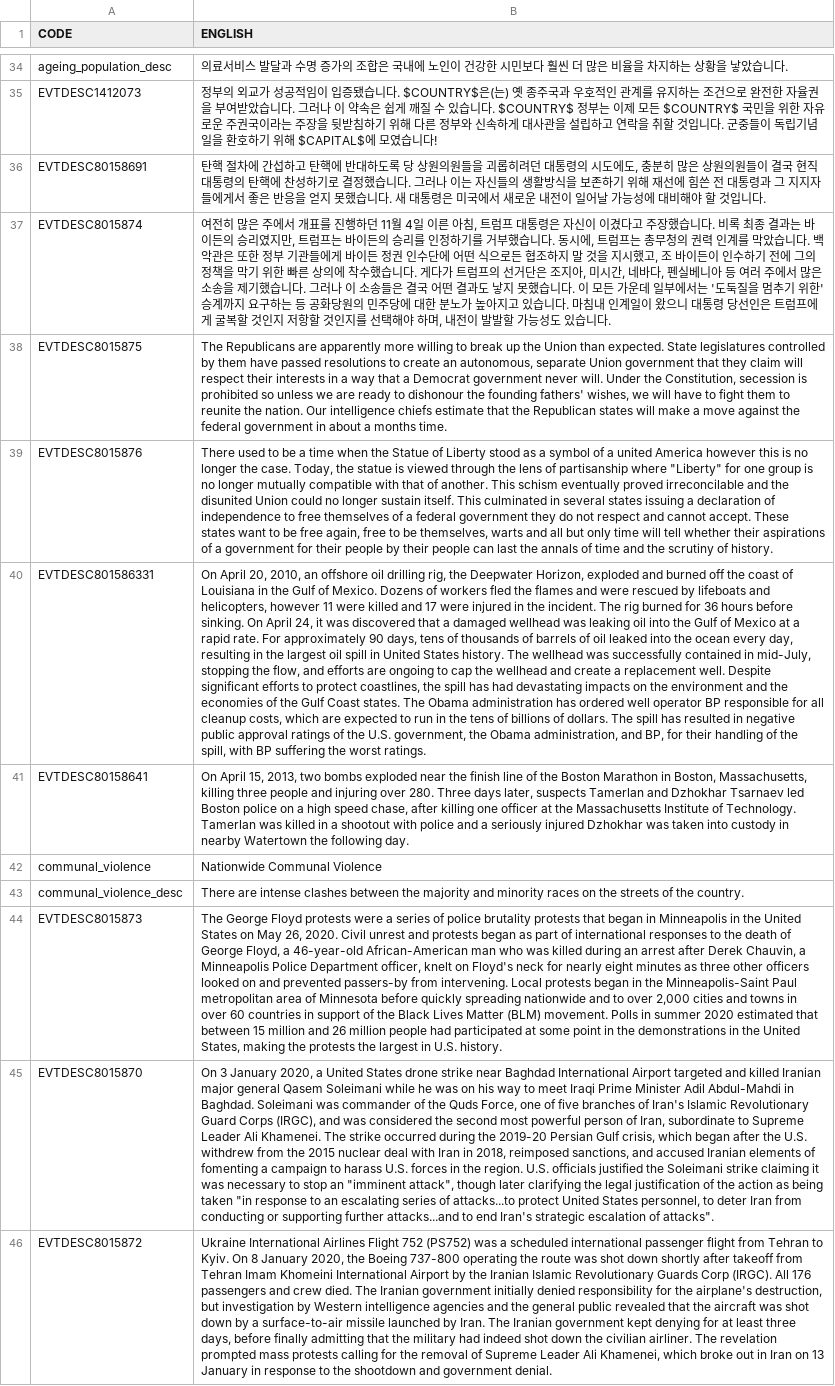
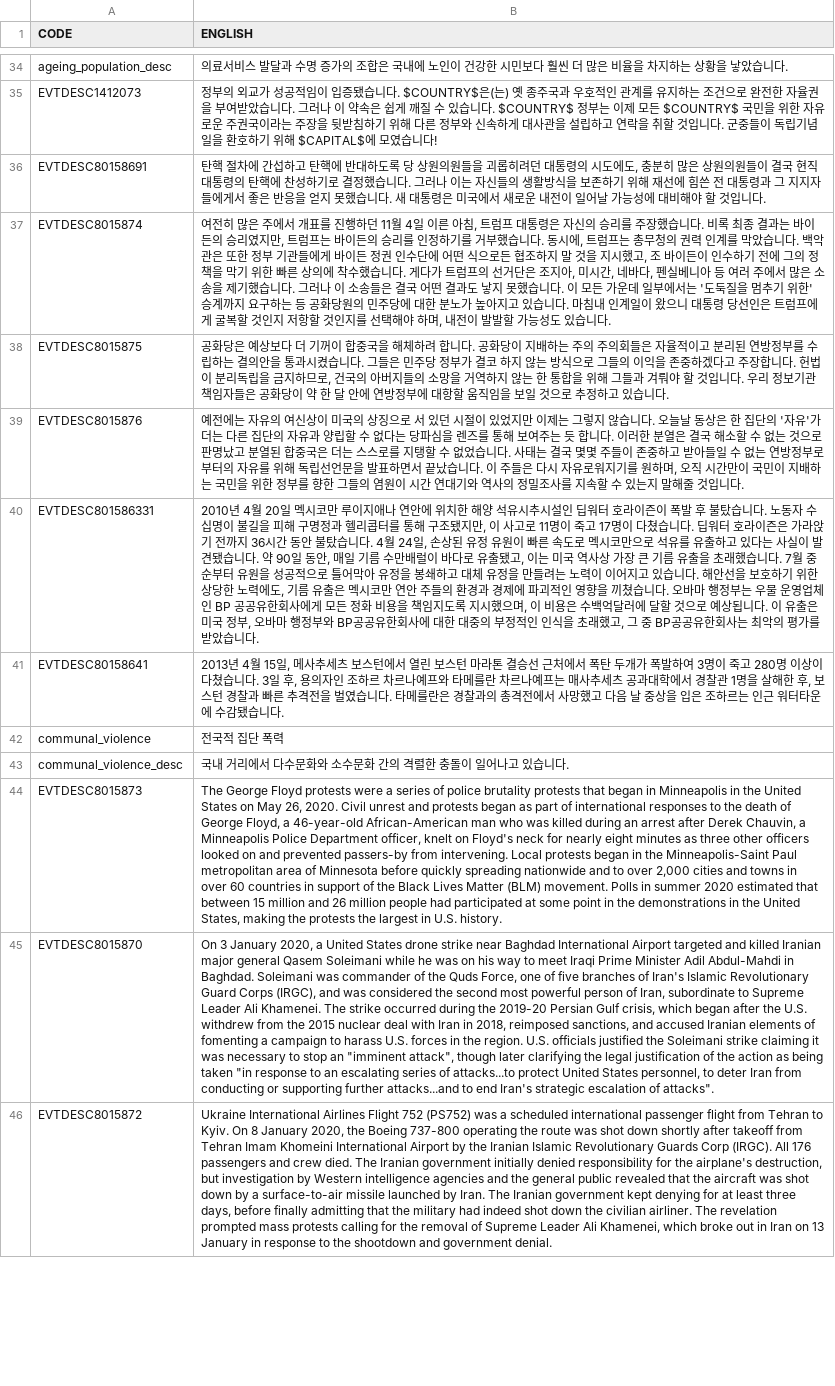
Before and after one commit to kimjeon-il/Victoria-2-CWE-KOR, a CSV file: Essential Localisation 2.csv, drawn as a sheet; only a part is shown, gaps mark what is left out; the diff names each change by its address in the sheet, - before the commit and + after, or states it on an @@ line.

Commit message:
Update Essential Localisation 2.csv

```diff
--- a/Essential Localisation 2.csv
+++ b/Essential Localisation 2.csv
-B37 (ENGLISH): …은 자신이 이겼다고 주장했…
+B37 (ENGLISH): …은 자신의 승리를 주장했…
-B38 (ENGLISH): The Republicans are apparently more willing to break up the Union than expected. State legislatures controlled by them have passed resolutions to create an autonomous, separate Union government that they claim will respect their interests in a way that a Democrat government never will. Under the Constitution, secession is prohibited so unless we are ready to dishonour the founding fathers' wishes, we will have to fight them to reunite the nation. Our intelligence chiefs estimate that the Republican states will make a move against the federal government in about a months time.
+B38 (ENGLISH): 공화당은 예상보다 더 기꺼이 합중국을 해체하려 합니다. 공화당이 지배하는 주의 주의회들은 자율적이고 분리된 연방정부를 수립하는 결의안을 통과시켰습니다. 그들은 민주당 정부가 결코 하지 않는 방식으로 그들의 이익을 존중하겠다고 주장합니다. 헌법이 분리독립을 금지하므로, 건국의 아버지들의 소망을 거역하지 않는 한 통합을 위해 그들과 겨뤄야 할 것입니다. 우리 정보기관 책임자들은 공화당이 약 한 달 안에 연방정부에 대항할 움직임을 보일 것으로 추정하고 있습니다.
-B39 (ENGLISH): There used to be a time when the Statue of Liberty stood as a symbol of a united America however this is no longer the case. Today, the statue is viewed through the lens of partisanship where "Liberty" for one group is no longer mutually compatible with that of another. This schism eventually proved irreconcilable and the disunited Union could no longer sustain itself. This culminated in several states issuing a declaration of independence to free themselves of a federal government they do not respect and cannot accept. These states want to be free again, free to be themselves, warts and all but only time will tell whether their aspirations of a government for their people by their people can last the annals of time and the scrutiny of history.
+B39 (ENGLISH): 예전에는 자유의 여신상이 미국의 상징으로 서 있던 시절이 있었지만 이제는 그렇지 않습니다. 오늘날 동상은 한 집단의 '자유'가 더는 다른 집단의 자유과 양립할 수 없다는 당파심을 렌즈를 통해 보여주는 듯 합니다. 이러한 분열은 결국 해소할 수 없는 것으로 판명났고 분열된 합중국은 더는 스스로를 지탱할 수 없었습니다. 사태는 결국 몇몇 주들이 존중하고 받아들일 수 없는 연방정부로부터의 자유를 위해 독립선언문을 발표하면서 끝났습니다. 이 주들은 다시 자유로워지기를 원하며, 오직 시간만이 국민이 지배하는 국민을 위한 정부를 향한 그들의 염원이 시간 연대기와 역사의 정밀조사를 지속할 수 있는지 말해줄 것입니다.
-B40 (ENGLISH): On April 20, 2010, an offshore oil drilling rig, the Deepwater Horizon, exploded and burned off the coast of Louisiana in the Gulf of Mexico. Dozens of workers fled the flames and were rescued by lifeboats and helicopters, however 11 were killed and 17 were injured in the incident. The rig burned for 36 hours before sinking. On April 24, it was discovered that a damaged wellhead was leaking oil into the Gulf of Mexico at a rapid rate. For approximately 90 days, tens of thousands of barrels of oil leaked into the ocean every day, resulting in the largest oil spill in United States history. The wellhead was successfully contained in mid-July, stopping the flow, and efforts are ongoing to cap the wellhead and create a replacement well. Despite significant efforts to protect coastlines, the spill has had devastating impacts on the environment and the economies of the Gulf Coast states. The Obama administration has ordered well operator BP responsible for all cleanup costs, which are expected to run in the tens of billions of dollars. The spill has resulted in negative public approval ratings of the U.S. government, the Obama administration, and BP, for their handling of the spill, with BP suffering the worst ratings.
+B40 (ENGLISH): 2010년 4월 20일 멕시코만 루이지애나 연안에 위치한 해양 석유시추시설인 딥워터 호라이즌이 폭발 후 불탔습니다. 노동자 수십명이 불길을 피해 구명정과 헬리콥터를 통해 구조됐지만, 이 사고로 11명이 죽고 17명이 다쳤습니다. 딥워터 호라이즌은 가라앉기 전까지 36시간 동안 불탔습니다. 4월 24일, 손상된 유정 유원이 빠른 속도로 멕시코만으로 석유를 유출하고 있다는 사실이 발견됐습니다. 약 90일 동안, 매일 기름 수만배럴이 바다로 유출됐고, 이는 미국 역사상 가장 큰 기름 유출을 초래했습니다. 7월 중순부터 유원을 성공적으로 틀어막아 유정을 봉쇄하고 대체 유정을 만들려는 노력이 이어지고 있습니다. 해안선을 보호하기 위한 상당한 노력에도, 기름 유출은 멕시코만 연안 주들의 환경과 경제에 파괴적인 영향을 끼쳤습니다. 오바마 행정부는 우물 운영업체인 BP 공공유한회사에게 모든 정화 비용을 책임지도록 지시했으며, 이 비용은 수백억달러에 달할 것으로 예상됩니다. 이 유출은 미국 정부, 오바마 행정부와 BP공공유한회사에 대한 대중의 부정적인 인식을 초래했고, 그 중 BP공공유한회사는 최악의 평가를 받았습니다.
-B41 (ENGLISH): On April 15, 2013, two bombs exploded near the finish line of the Boston Marathon in Boston, Massachusetts, killing three people and injuring over 280. Three days later, suspects Tamerlan and Dzhokhar Tsarnaev led Boston police on a high speed chase, after killing one officer at the Massachusetts Institute of Technology. Tamerlan was killed in a shootout with police and a seriously injured Dzhokhar was taken into custody in nearby Watertown the following day.
+B41 (ENGLISH): 2013년 4월 15일, 메사추세츠 보스턴에서 열린 보스턴 마라톤 결승선 근처에서 폭탄 두개가 폭발하여 3명이 죽고 280명 이상이 다쳤습니다. 3일 후, 용의자인 조하르 차르나예프와 타메를란 차르나예프는 매사추세츠 공과대학에서 경찰관 1명을 살해한 후, 보스턴 경찰과 빠른 추격전을 벌였습니다. 타메를란은 경찰과의 총격전에서 사망했고 다음 날 중상을 입은 조하르는 인근 워터타운에 수감됐습니다.
-B42 (ENGLISH): Nationwide Communal Violence
+B42 (ENGLISH): 전국적 집단 폭력
-B43 (ENGLISH): There are intense clashes between the majority and minority races on the streets of the country.
+B43 (ENGLISH): 국내 거리에서 다수문화와 소수문화 간의 격렬한 충돌이 일어나고 있습니다.
```
